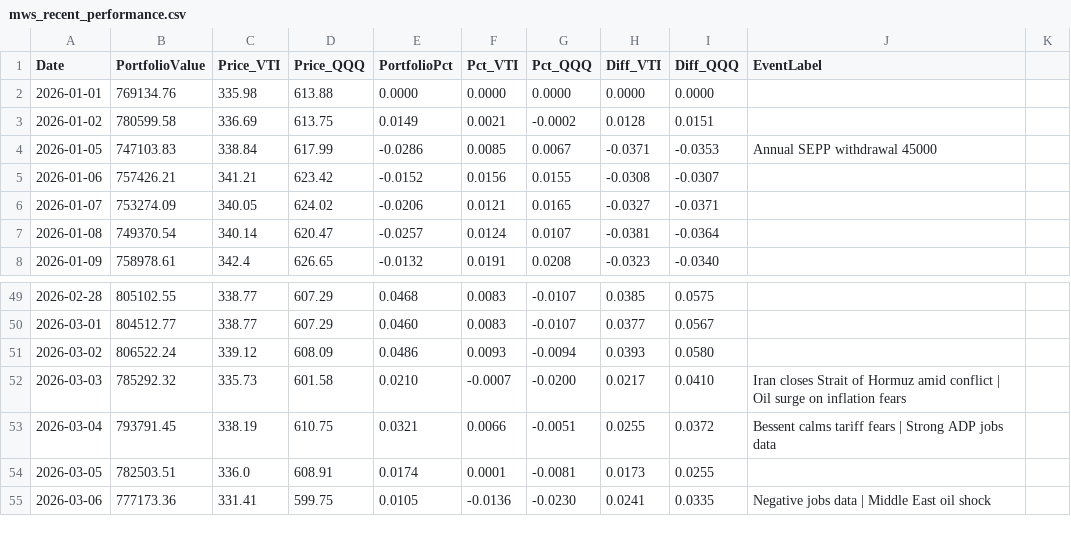
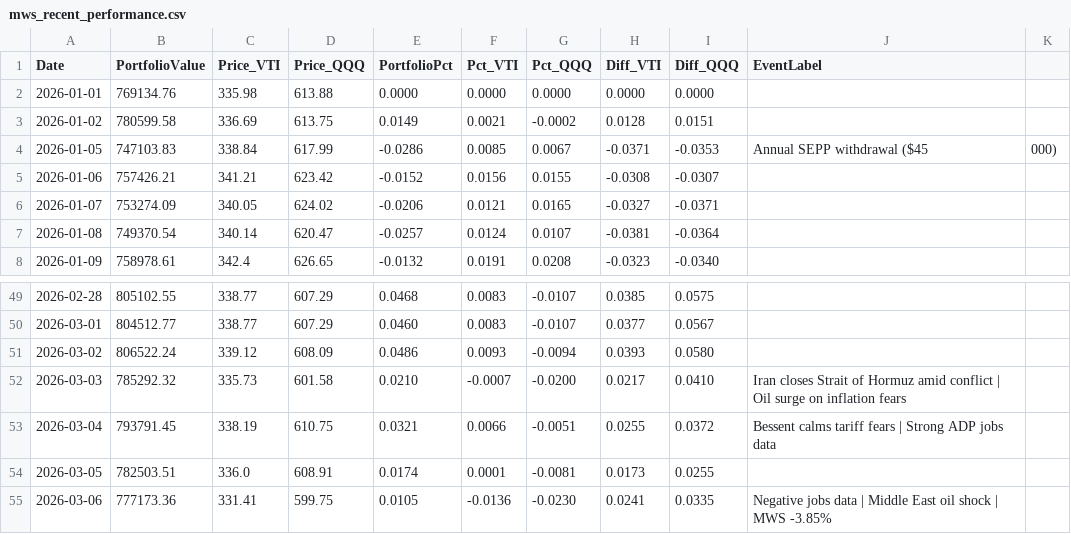
Before and after one commit to ziggermeister/project-mws-public, a CSV file: mws_recent_performance.csv, drawn as a sheet; only a part is shown, gaps mark what is left out.

Commit message:
holdings

```diff
--- a/mws_recent_performance.csv
+++ b/mws_recent_performance.csv
@@ -3,3 +3,3 @@ Date,PortfolioValue,Price_VTI,Price_QQQ,PortfolioPct,Pct_VTI,Pct_QQQ,Diff_VTI,Di
 2026-01-02,780599.58,336.69,613.75,0.0149,0.0021,-0.0002,0.0128,0.0151,
-2026-01-05,747103.83,338.84,617.99,-0.0286,0.0085,0.0067,-0.0371,-0.0353,Annual SEPP withdrawal 45000
+2026-01-05,747103.83,338.84,617.99,-0.0286,0.0085,0.0067,-0.0371,-0.0353,Annual SEPP withdrawal ($45,000)
 2026-01-06,757426.21,341.21,623.42,-0.0152,0.0156,0.0155,-0.0308,-0.0307,
@@ -54,2 +54,2 @@ Date,PortfolioValue,Price_VTI,Price_QQQ,PortfolioPct,Pct_VTI,Pct_QQQ,Diff_VTI,Di
 2026-03-05,782503.51,336.0,608.91,0.0174,0.0001,-0.0081,0.0173,0.0255,
-2026-03-06,777173.36,331.41,599.75,0.0105,-0.0136,-0.0230,0.0241,0.0335,Negative jobs data | Middle East oil shock
+2026-03-06,777173.36,331.41,599.75,0.0105,-0.0136,-0.0230,0.0241,0.0335,Negative jobs data | Middle East oil shock | MWS -3.85%
```
